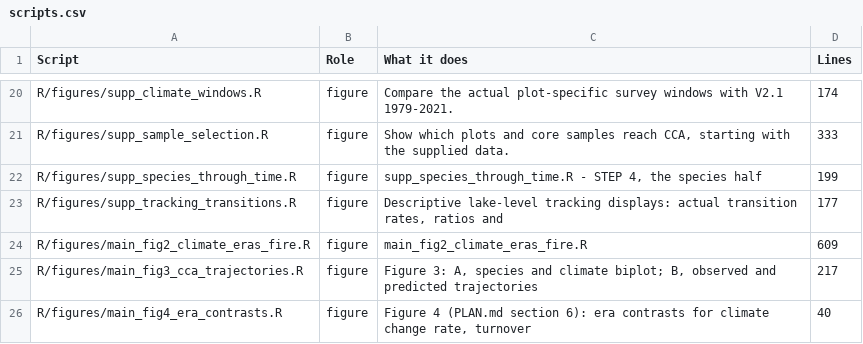
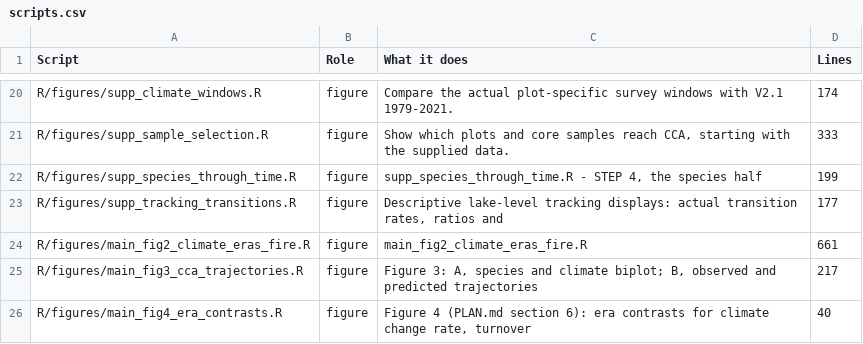
Before and after one commit to billurbektas/PaleoACES, a CSV file: report/tables/scripts.csv, drawn as a sheet; only a part is shown, gaps mark what is left out.

```diff
--- a/report/tables/scripts.csv
+++ b/report/tables/scripts.csv
@@ -23,3 +23,3 @@ R/figures/supp_species_through_time.R,figure,"supp_species_through_time.R  -  ST
 R/figures/supp_tracking_transitions.R,figure,"Descriptive lake-level tracking displays: actual transition rates, ratios and",177
-R/figures/main_fig2_climate_eras_fire.R,figure,main_fig2_climate_eras_fire.R,609
+R/figures/main_fig2_climate_eras_fire.R,figure,main_fig2_climate_eras_fire.R,661
 R/figures/main_fig3_cca_trajectories.R,figure,"Figure 3: A, species and climate biplot; B, observed and predicted trajectories",217
```
Also changed, not shown: 10 other files.
